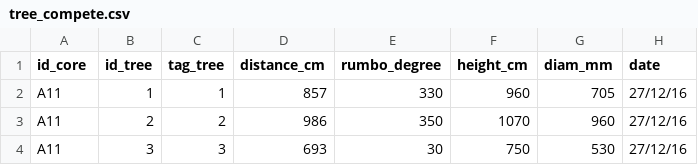
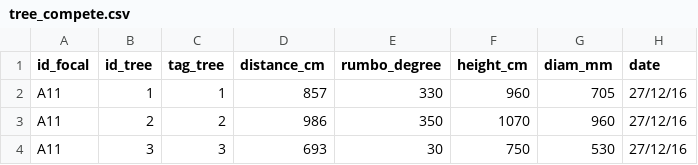
Before and after one commit to ajpelu/qpyr_dendro, a CSV file: data/tree_compete.csv, drawn as a sheet; only a part is shown.

```diff
--- a/data/tree_compete.csv
+++ b/data/tree_compete.csv
@@ -1,2 +1,2 @@
-id_core,id_tree,tag_tree,distance_cm,rumbo_degree,height_cm,diam_mm,date
+id_focal,id_tree,tag_tree,distance_cm,rumbo_degree,height_cm,diam_mm,date
 A11,1,1,857,330,960,705,27/12/16
```
Also changed, not shown: data_raw/dendro_competence.csv, 1 other file.
